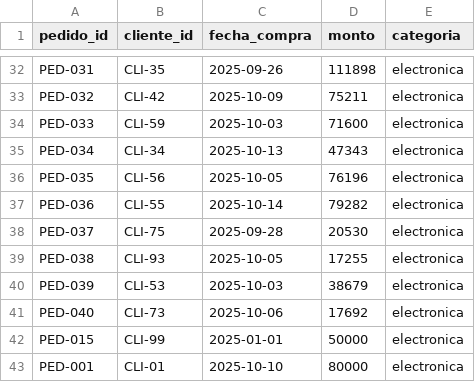
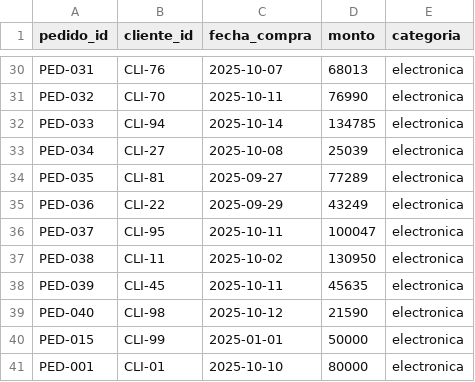
Before and after one commit to juancajk/A.R.A.-Agente-de-Retornos-Aut-nomo, a CSV file: data/pedidos.csv, drawn as a sheet; only a part is shown, gaps mark what is left out; addresses are those after the commit; the diff covers the shown part only; the diff names each change by its address in the sheet, - before the commit and + after, or states it on an @@ line.

```diff
--- a/data/pedidos.csv
+++ b/data/pedidos.csv
-B30 (cliente_id): CLI-35
+B30 (cliente_id): CLI-76
-C30 (fecha_compra): 2025-09-26
+C30 (fecha_compra): 2025-10-07
-D30 (monto): 111898
+D30 (monto): 68013
-B31 (cliente_id): CLI-42
+B31 (cliente_id): CLI-70
-C31 (fecha_compra): 2025-10-09
+C31 (fecha_compra): 2025-10-11
-D31 (monto): 75211
+D31 (monto): 76990
-B32 (cliente_id): CLI-59
+B32 (cliente_id): CLI-94
-C32 (fecha_compra): 2025-10-03
+C32 (fecha_compra): 2025-10-14
-D32 (monto): 71600
+D32 (monto): 134785
-B33 (cliente_id): CLI-34
+B33 (cliente_id): CLI-27
-C33 (fecha_compra): 2025-10-13
+C33 (fecha_compra): 2025-10-08
-D33 (monto): 47343
+D33 (monto): 25039
-B34 (cliente_id): CLI-56
+B34 (cliente_id): CLI-81
-C34 (fecha_compra): 2025-10-05
+C34 (fecha_compra): 2025-09-27
-D34 (monto): 76196
+D34 (monto): 77289
-B35 (cliente_id): CLI-55
+B35 (cliente_id): CLI-22
-C35 (fecha_compra): 2025-10-14
+C35 (fecha_compra): 2025-09-29
-D35 (monto): 79282
+D35 (monto): 43249
-B36 (cliente_id): CLI-75
+B36 (cliente_id): CLI-95
-C36 (fecha_compra): 2025-09-28
+C36 (fecha_compra): 2025-10-11
-D36 (monto): 20530
+D36 (monto): 100047
-B37 (cliente_id): CLI-93
+B37 (cliente_id): CLI-11
-C37 (fecha_compra): 2025-10-05
+C37 (fecha_compra): 2025-10-02
-D37 (monto): 17255
+D37 (monto): 130950
-B38 (cliente_id): CLI-53
+B38 (cliente_id): CLI-45
-C38 (fecha_compra): 2025-10-03
+C38 (fecha_compra): 2025-10-11
-D38 (monto): 38679
+D38 (monto): 45635
-B39 (cliente_id): CLI-73
+B39 (cliente_id): CLI-98
-C39 (fecha_compra): 2025-10-06
+C39 (fecha_compra): 2025-10-12
-D39 (monto): 17692
+D39 (monto): 21590
```
Also changed, not shown: 2 removed rows and 83 edited cells elsewhere in this file, 5 other files.
